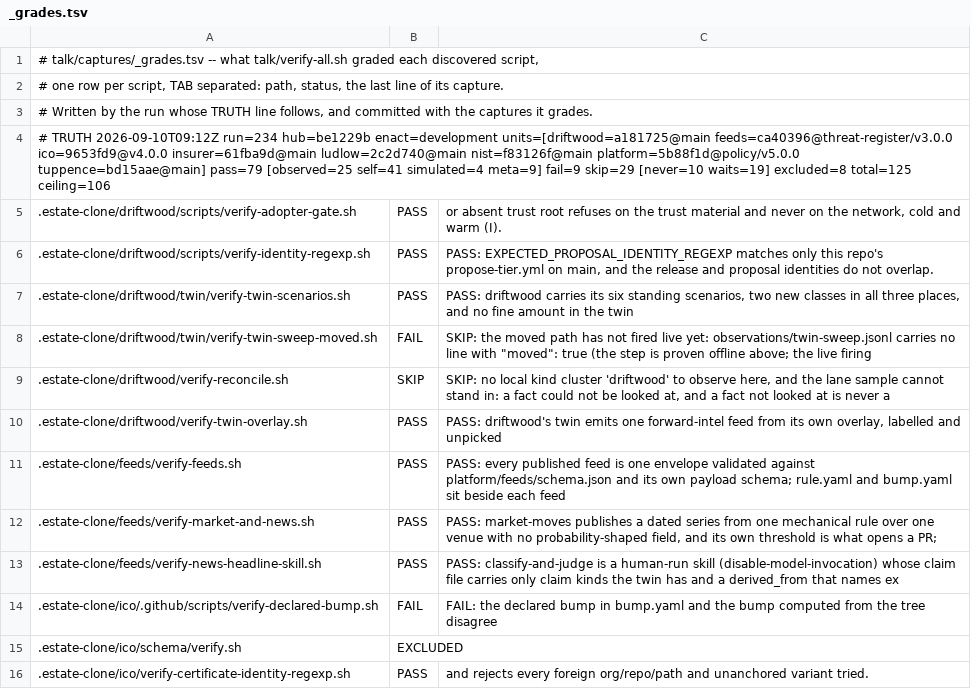
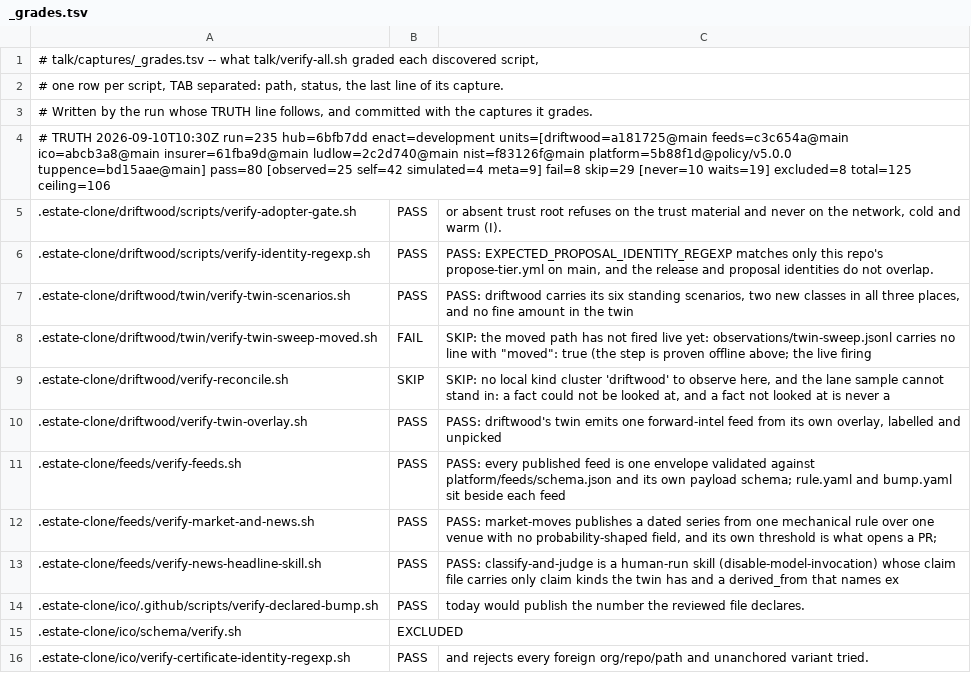
Before and after one commit to policy-as-versioned-flux/policy-as-versioned-flux, a TSV file: talk/captures/_grades.tsv, drawn as a sheet; only a part is shown.

Commit message:
truth: record run 235 [skip ci]

```diff
--- a/talk/captures/_grades.tsv
+++ b/talk/captures/_grades.tsv
@@ -3,3 +3,3 @@
 # Written by the run whose TRUTH line follows, and committed with the captures it grades.
-# TRUTH 2026-09-10T09:12Z run=234 hub=be1229b enact=development units=[driftwood=a181725@main feeds=ca40396@threat-register/v3.0.0 ico=9653fd9@v4.0.0 insurer=61fba9d@main ludlow=2c2d740@main nist=f83126f@main platform=5b88f1d@policy/v5.0.0 tuppence=bd15aae@main] pass=79 [observed=25 self=41 simulated=4 meta=9] fail=9 skip=29 [never=10 waits=19] excluded=8 total=125 ceiling=106
+# TRUTH 2026-09-10T10:30Z run=235 hub=6bfb7dd enact=development units=[driftwood=a181725@main feeds=c3c654a@main ico=abcb3a8@main insurer=61fba9d@main ludlow=2c2d740@main nist=f83126f@main platform=5b88f1d@policy/v5.0.0 tuppence=bd15aae@main] pass=80 [observed=25 self=42 simulated=4 meta=9] fail=8 skip=29 [never=10 waits=19] excluded=8 total=125 ceiling=106
 .estate-clone/driftwood/scripts/verify-adopter-gate.sh	PASS	      or absent trust root refuses on the trust material and never on the network, cold and warm (I).
@@ -13,3 +13,3 @@
 .estate-clone/feeds/verify-news-headline-skill.sh	PASS	PASS: classify-and-judge is a human-run skill (disable-model-invocation) whose claim file carries only claim kinds the twin has and a derived_from that names ex
-.estate-clone/ico/.github/scripts/verify-declared-bump.sh	FAIL	FAIL: the declared bump in bump.yaml and the bump computed from the tree disagree
+.estate-clone/ico/.github/scripts/verify-declared-bump.sh	PASS	today would publish the number the reviewed file declares.
 .estate-clone/ico/schema/verify.sh	EXCLUDED	
```
Also changed, not shown: 24 other files.
